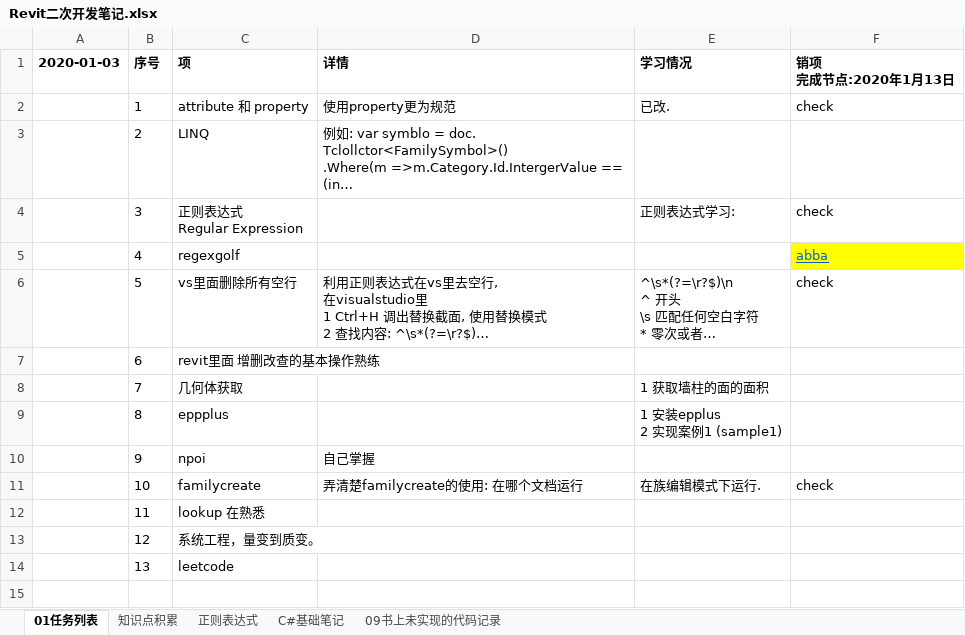
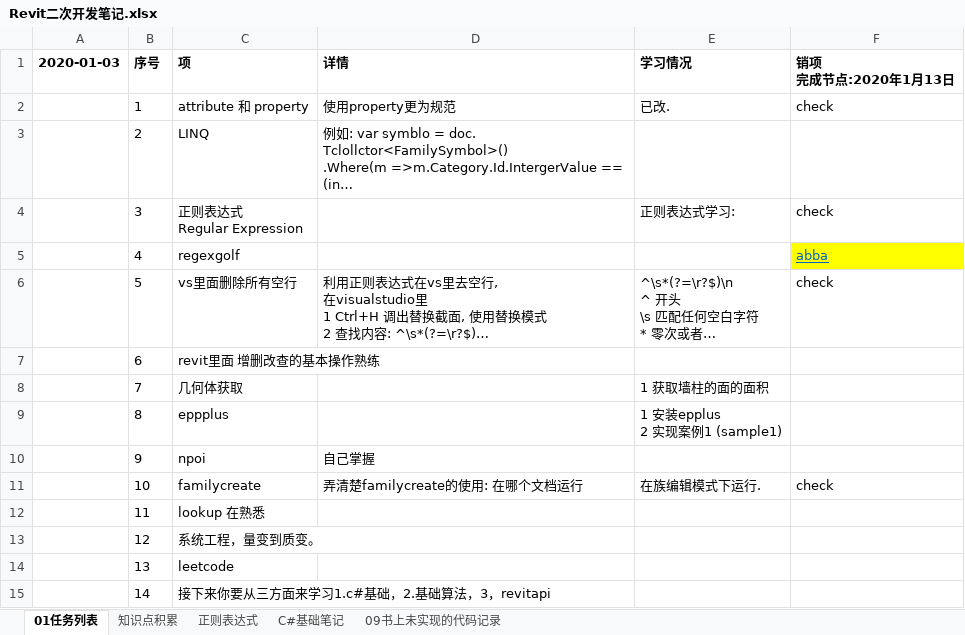
Before and after one commit to JieGou/500LineEveryDay, an Excel workbook: Revit二次开发笔记.xlsx, sheet 01任务列表, drawn as a sheet; long unchanged cells end in …; values as stored, in another font and other column widths than the file's, no borders; the diff names each change by its address in the sheet, - before the commit and + after, or states it on an @@ line.

```diff
--- a/Revit二次开发笔记.xlsx (sheet 01任务列表)
+++ b/Revit二次开发笔记.xlsx (sheet 01任务列表)
+row 15:  | 14 | 接下来你要从三方面来学习1.c#基础，2.基础算法，3，revitapi
```
Also changed, not shown: sheet C#基础笔记, 1 other file.
